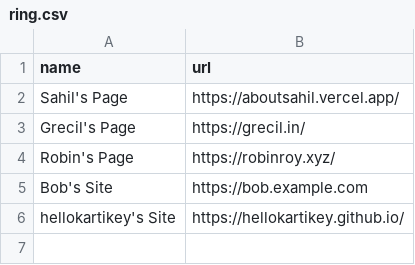
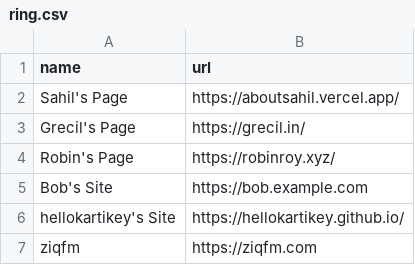
Before and after one commit to nzec/webring, a CSV file: ring.csv, drawn as a sheet; the diff names each change by its address in the sheet, - before the commit and + after, or states it on an @@ line.

Commit message:
Update ring.csv

```diff
--- a/ring.csv
+++ b/ring.csv
+row 7: ziqfm | https://ziqfm.com
```
